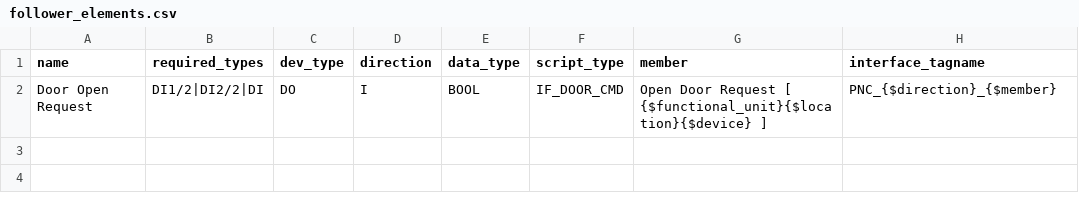
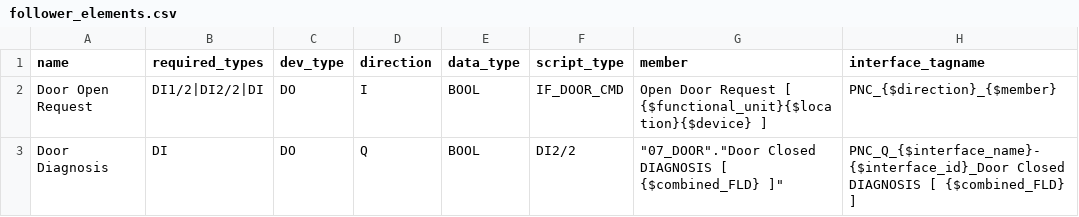
Before and after one commit to thebdr/Openn2, a CSV file: Pipeline5App/pipeline5/systems/plc_based/siemens_s7/safety/config_project/interfaces/follower_elements.csv, drawn as a sheet; the diff names each change by its address in the sheet, - before the commit and + after, or states it on an @@ line.

```diff
--- a/Pipeline5App/pipeline5/systems/plc_based/siemens_s7/safety/config_project/interfaces/follower_elements.csv
+++ b/Pipeline5App/pipeline5/systems/plc_based/siemens_s7/safety/config_project/interfaces/follower_elements.csv
+row 3: Door Diagnosis | DI | DO | Q | BOOL | DI2/2 | "07_DOOR"."Door Closed DIAGNOSIS [ {$combined_FLD} ]" | PNC_Q_{$interface_name}-{$interface_id}_Door Closed DIAGNOSIS [ {$combined_FLD} ]
```
Also changed, not shown: 2 other files.
